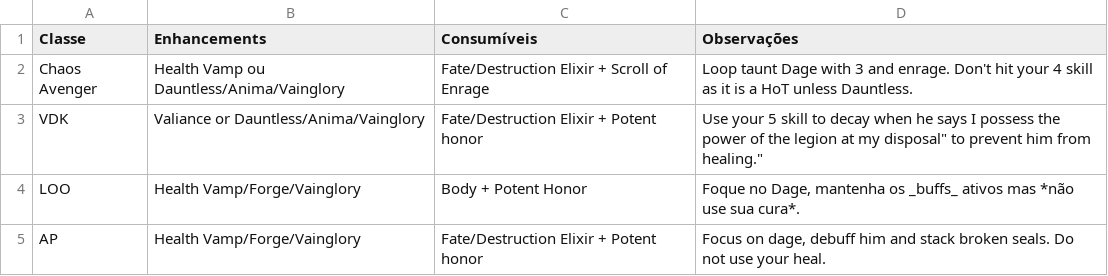
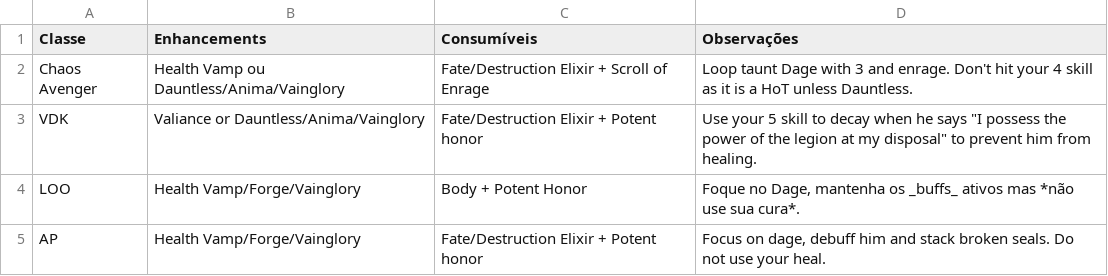
Before and after one commit to ultrahub-bot/ultrahub-bot.github.io, a CSV file: assets/table-ultra-dage-comp-1.csv, drawn as a sheet; the diff names each change by its address in the sheet, - before the commit and + after, or states it on an @@ line.

Commit message:
Update table-ultra-dage-comp-1.csv

```diff
--- a/assets/table-ultra-dage-comp-1.csv
+++ b/assets/table-ultra-dage-comp-1.csv
-D3 (Observações): …he says I possess the power of the legion at my disposal" to prevent him from healing."
+D3 (Observações): …he says "I possess the power of the legion at my disposal" to prevent him from healing.
```
